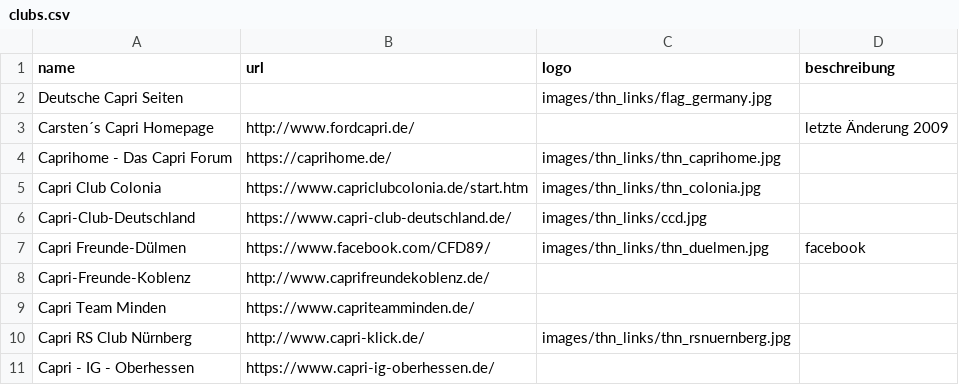
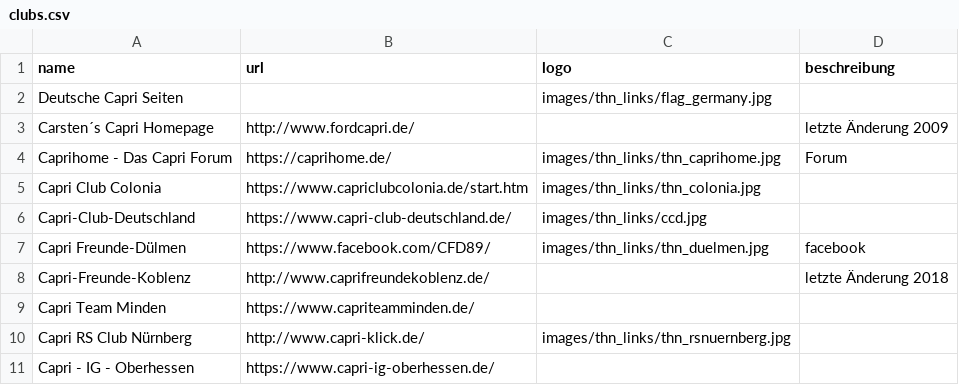
Before and after one commit to werksturbo/capri-club-westerholt, a CSV file: data/clubs.csv, drawn as a sheet; only a part is shown.

Commit message:
Update clubs.csv

```diff
--- a/data/clubs.csv
+++ b/data/clubs.csv
@@ -3,3 +3,3 @@ Deutsche Capri Seiten;;images/thn_links/flag_germany.jpg;;
 Carsten´s Capri Homepage;http://www.fordcapri.de/;;letzte Änderung 2009;
-Caprihome - Das Capri Forum ;https://caprihome.de/;images/thn_links/thn_caprihome.jpg;;
+Caprihome - Das Capri Forum ;https://caprihome.de/;images/thn_links/thn_caprihome.jpg;Forum;
 Capri Club Colonia ;https://www.capriclubcolonia.de/start.htm;images/thn_links/thn_colonia.jpg;;
@@ -7,3 +7,3 @@ Capri-Club-Deutschland ;https://www.capri-club-deutschland.de/;images/thn_links/
 Capri Freunde-Dülmen;https://www.facebook.com/CFD89/;images/thn_links/thn_duelmen.jpg;facebook;
-Capri-Freunde-Koblenz ;http://www.caprifreundekoblenz.de/;;;
+Capri-Freunde-Koblenz ;http://www.caprifreundekoblenz.de/;;letzte Änderung 2018;
 Capri Team Minden ;https://www.capriteamminden.de/;;;
```
